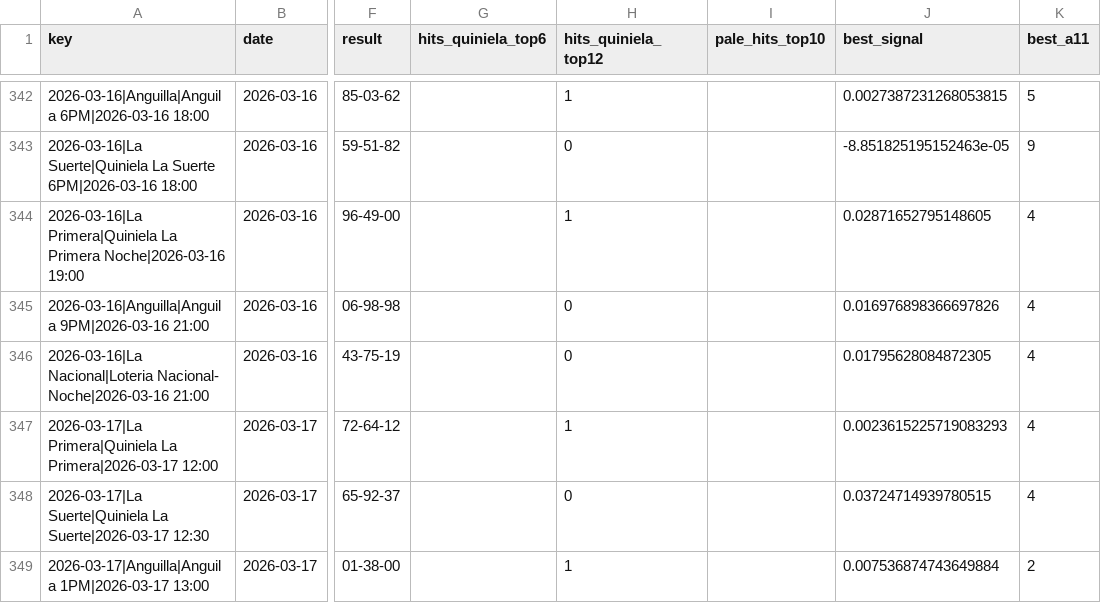
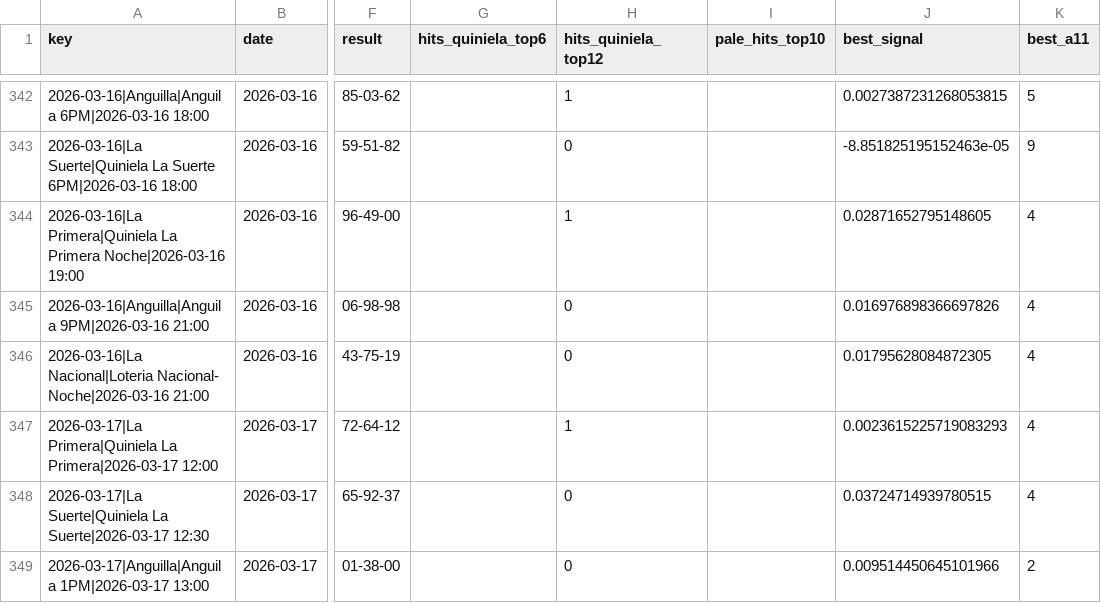
Before and after one commit to carbosota1/LotMix, a CSV file: outputs/performance.csv, drawn as a sheet; only a part is shown, gaps mark what is left out; the diff names each change by its address in the sheet, - before the commit and + after, or states it on an @@ line.

```diff
--- a/outputs/performance.csv
+++ b/outputs/performance.csv
-H349 (hits_quiniela_top12): 1
+H349 (hits_quiniela_top12): 0
-J349 (best_signal): 0.007536874743649884
+J349 (best_signal): 0.009514450645101966
```
Also changed, not shown: data/picks_log.csv, 3 other files.
